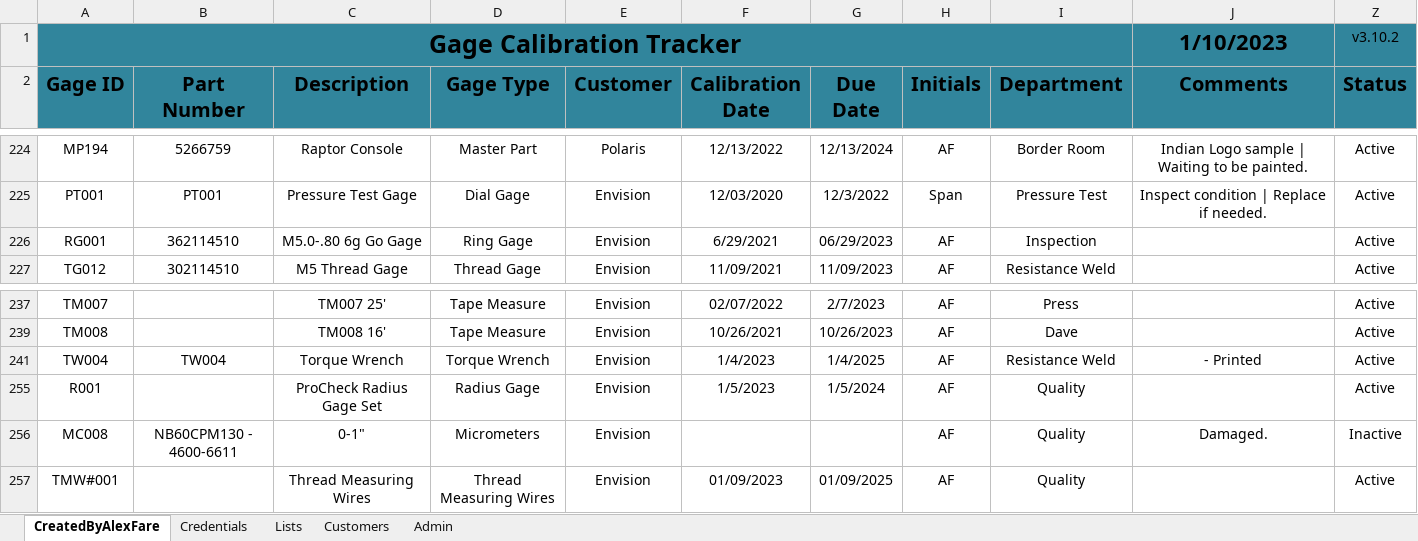
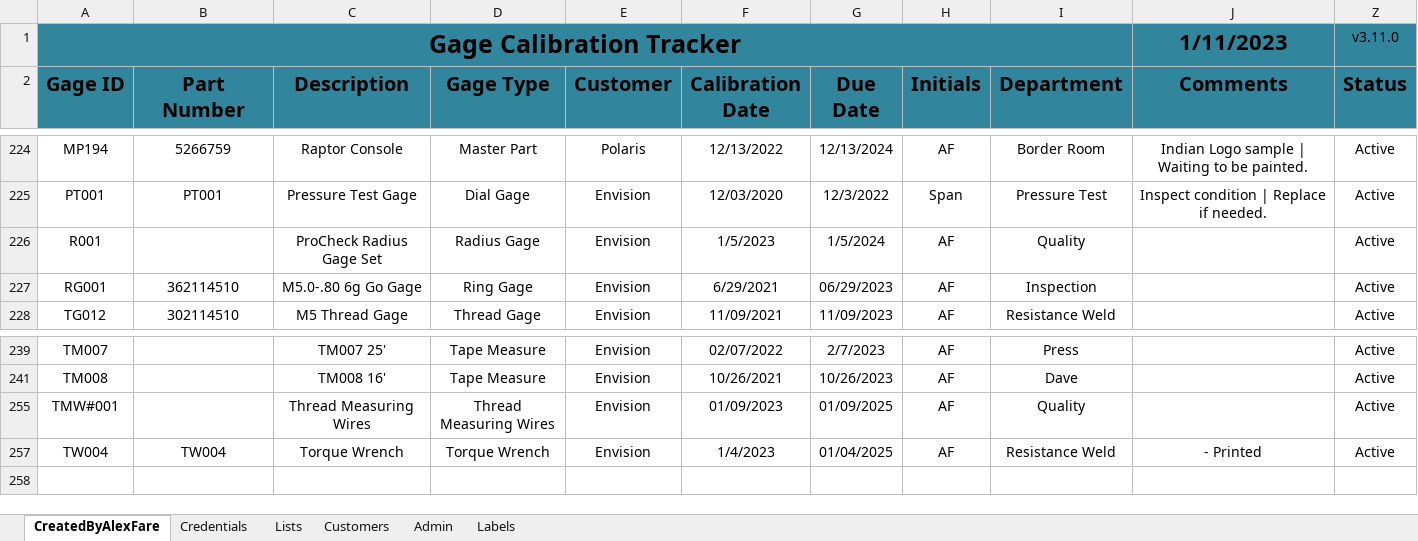
Before and after one commit to alexfare/GageCalibrationTracker, an Excel workbook: Gage Calibration Tracker.xlsm, sheet CreatedByAlexFare, drawn as a sheet; only a part is shown, gaps mark what is left out; values as stored, in another font and other column widths than the file's, no borders; charts and pictures and conditional formats and table styles not drawn; removed rows and columns are numbered as before the commit, all else as after; the diff names each change by its address in the sheet, - before the commit and + after, or states it on an @@ line.

```diff
--- a/Gage Calibration Tracker.xlsm (sheet CreatedByAlexFare)
+++ b/Gage Calibration Tracker.xlsm (sheet CreatedByAlexFare)
+sheet tab: Labels
-J1 (Comments): 1/10/2023
+J1 (Comments): 1/11/2023
-Z1 (Status): v3.10.2
+Z1 (Status): v3.11.0
@@ row 255 moved to row 226: R001 @@
-row 241: TW004 | TW004 | Torque Wrench | Torque Wrench | Envision | 1/4/2023 | 1/4/2025 | AF | Resistance Weld | - Printed | Active
@@ row 256 hidden: MC008 | NB60CPM130 - 4600-6611 | 0-1" | Micrometers | Envision |  |  | AF | Quality | Damaged. | Inactive @@
+row 257: TW004 | TW004 | Torque Wrench | Torque Wrench | Envision | 1/4/2023 | 01/04/2025 | AF | Resistance Weld | - Printed | Active
```
Also changed, not shown: sheet Admin, sheet Credentials, hidden cells, charts or pictures, 18 other files.
